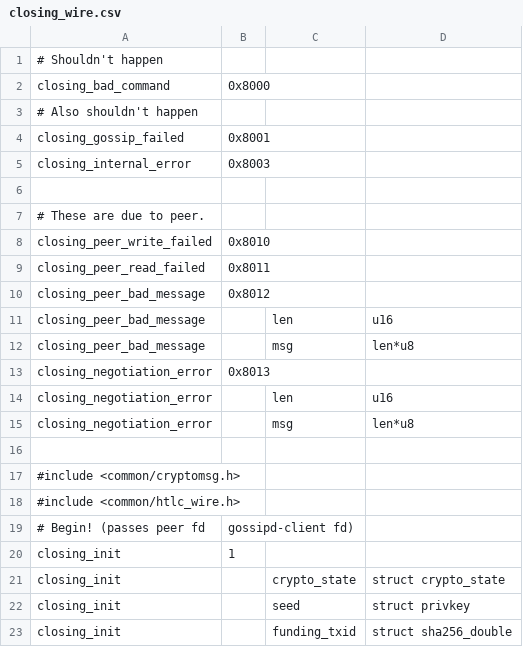
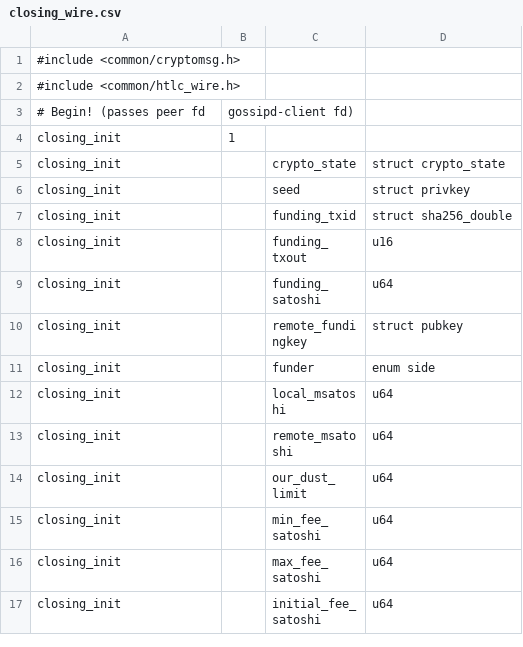
Before and after one commit to ElementsProject/lightning, a CSV file: closingd/closing_wire.csv, drawn as a sheet; only a part is shown; the shorter side is filled out with more unchanged rows; the diff names each change by its address in the sheet, - before the commit and + after, or states it on an @@ line.

```diff
--- a/closingd/closing_wire.csv
+++ b/closingd/closing_wire.csv
-row 1: # Shouldn't happen
-row 2: closing_bad_command | 0x8000
-row 3: # Also shouldn't happen
-row 4: closing_gossip_failed | 0x8001
-row 5: closing_internal_error | 0x8003
-row 6: (empty)
-row 7: # These are due to peer.
-row 8: closing_peer_write_failed | 0x8010
-row 9: closing_peer_read_failed | 0x8011
-row 10: closing_peer_bad_message | 0x8012
-row 11: closing_peer_bad_message |  | len | u16
-row 12: closing_peer_bad_message |  | msg | len*u8
-row 13: closing_negotiation_error | 0x8013
-row 14: closing_negotiation_error |  | len | u16
-row 15: closing_negotiation_error |  | msg | len*u8
-row 16: (empty)
```
Also changed, not shown: channeld/channel_wire.csv, gossipd/gossip_wire.csv, 21 other files.
